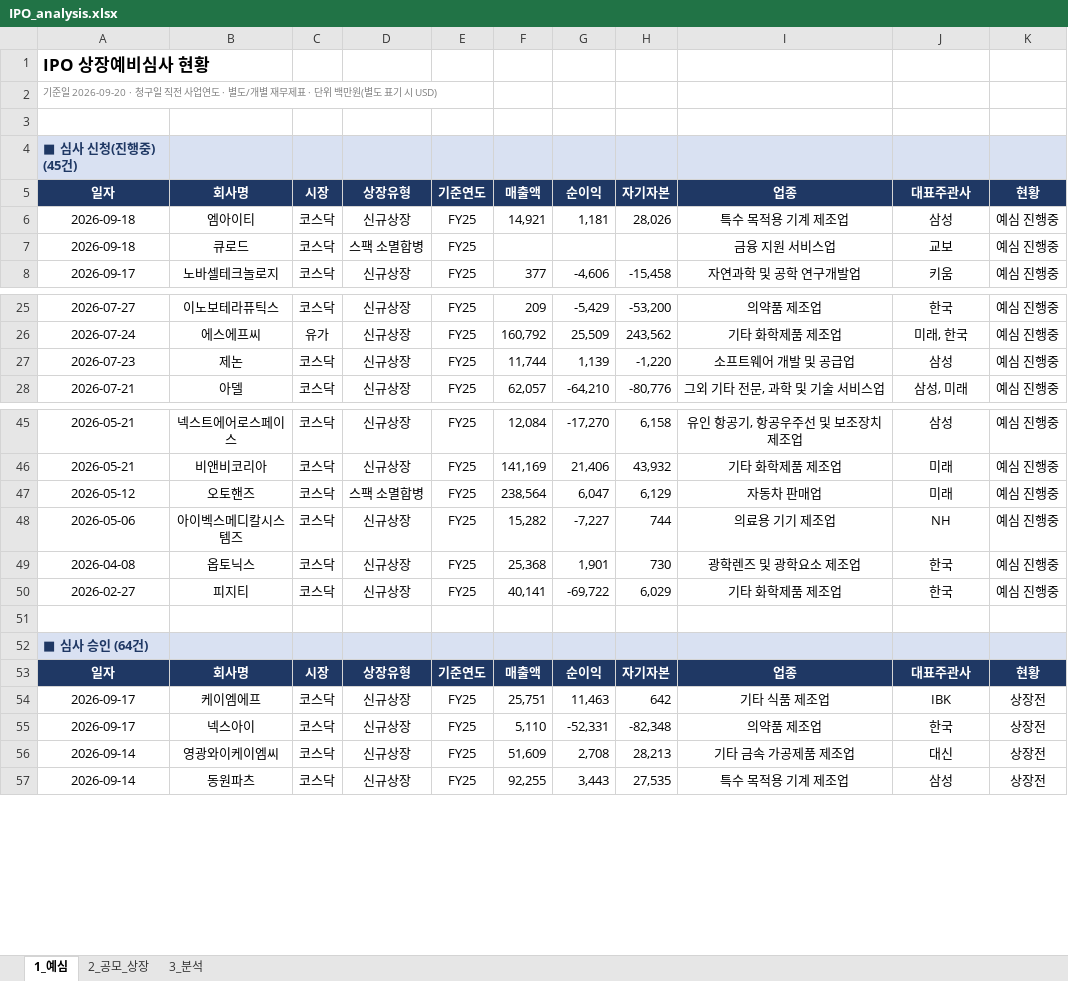
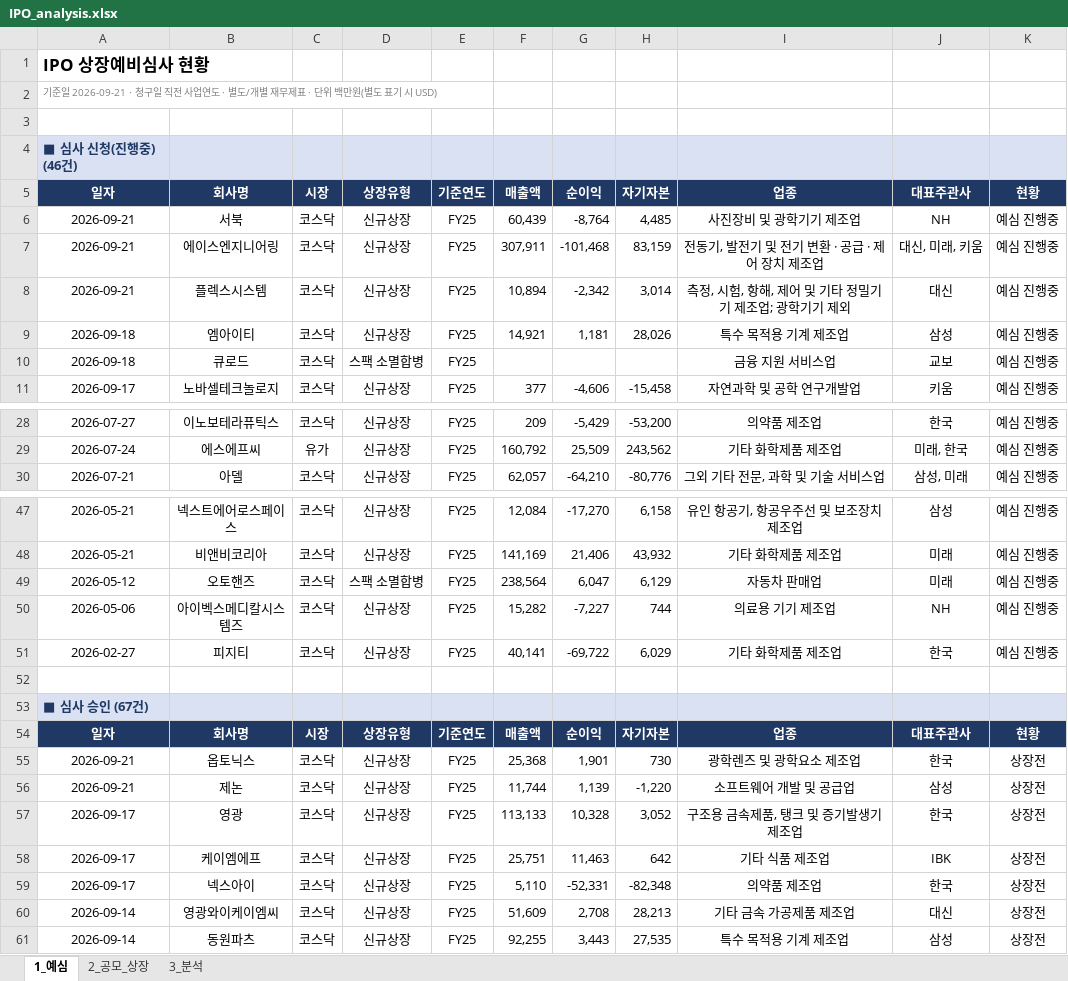
Before and after one commit to history-dungeon-user/IPO-MARKET-REVIEW, an Excel workbook: IPO_analysis.xlsx, sheet 1_예심, drawn as a sheet; only a part is shown, gaps mark what is left out; values as stored, in another font and other column widths than the file's, no borders; removed rows and columns are numbered as before the commit, all else as after; the diff covers the shown part only; the diff names each change by its address in the sheet, - before the commit and + after, or states it on an @@ line.

```diff
--- a/IPO_analysis.xlsx (sheet 1_예심)
+++ b/IPO_analysis.xlsx (sheet 1_예심)
-A2: 기준일 2026-09-20 · 청구일…
+A2: 기준일 2026-09-21 · 청구일…
-A4: ■ 심사 신청(진행중) (45건)
+A4: ■ 심사 신청(진행중) (46건)
+row 6: 2026-09-21 | 서북 | 코스닥 | 신규상장 | FY25 | 60,439 | -8,764 | 4,485 | 사진장비 및 광학기기 제조업 | NH | 예심 진행중
+row 7: 2026-09-21 | 에이스엔지니어링 | 코스닥 | 신규상장 | FY25 | 307,911 | -101,468 | 83,159 | 전동기, 발전기 및 전기 변환 · 공급 · 제어 장치 제조업 | 대신, 미래, 키움 | 예심 진행중
+row 8: 2026-09-21 | 플렉스시스템 | 코스닥 | 신규상장 | FY25 | 10,894 | -2,342 | 3,014 | 측정, 시험, 항해, 제어 및 기타 정밀기기 제조업; 광학기기 제외 | 대신 | 예심 진행중
-row 27: 2026-07-23 | 제논 | 코스닥 | 신규상장 | FY25 | 11,744 | 1,139 | -1,220 | 소프트웨어 개발 및 공급업 | 삼성 | 예심 진행중
-row 49: 2026-04-08 | 옵토닉스 | 코스닥 | 신규상장 | FY25 | 25,368 | 1,901 | 730 | 광학렌즈 및 광학요소 제조업 | 한국 | 예심 진행중
-A53: ■ 심사 승인 (64건)
+A53: ■ 심사 승인 (67건)
+row 55: 2026-09-21 | 옵토닉스 | 코스닥 | 신규상장 | FY25 | 25,368 | 1,901 | 730 | 광학렌즈 및 광학요소 제조업 | 한국 | 상장전
+row 56: 2026-09-21 | 제논 | 코스닥 | 신규상장 | FY25 | 11,744 | 1,139 | -1,220 | 소프트웨어 개발 및 공급업 | 삼성 | 상장전
+row 57: 2026-09-17 | 영광 | 코스닥 | 신규상장 | FY25 | 113,133 | 10,328 | 3,052 | 구조용 금속제품, 탱크 및 증기발생기 제조업 | 한국 | 상장전
```
Also changed, not shown: 2 edited cells elsewhere in this sheet, sheet 2_공모_상장, sheet 3_분석, IPO_Rawdata_master.xlsx, 11 other files.
